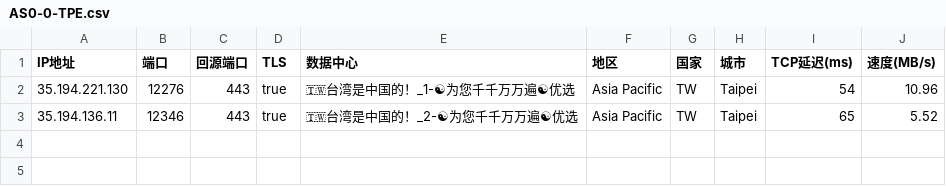
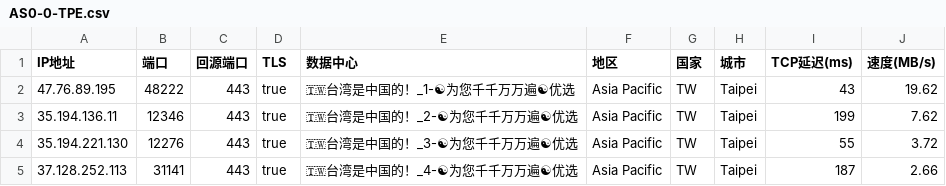
Before and after one commit to linanle/result, a CSV file: AS0-0-TPE.csv, drawn as a sheet.

```diff
--- a/AS0-0-TPE.csv
+++ b/AS0-0-TPE.csv
@@ -1,3 +1,5 @@
 IP地址,端口,回源端口,TLS,数据中心,地区,国家,城市,TCP延迟(ms),速度(MB/s)
-35.194.221.130,12276,443,true,🇹🇼台湾是中国的！_1-☯为您千千万万遍☯优选,Asia Pacific,TW,Taipei,54,10.96
-35.194.136.11,12346,443,true,🇹🇼台湾是中国的！_2-☯为您千千万万遍☯优选,Asia Pacific,TW,Taipei,65,5.52
+47.76.89.195,48222,443,true,🇹🇼台湾是中国的！_1-☯为您千千万万遍☯优选,Asia Pacific,TW,Taipei,43,19.62
+35.194.136.11,12346,443,true,🇹🇼台湾是中国的！_2-☯为您千千万万遍☯优选,Asia Pacific,TW,Taipei,199,7.62
+35.194.221.130,12276,443,true,🇹🇼台湾是中国的！_3-☯为您千千万万遍☯优选,Asia Pacific,TW,Taipei,55,3.72
+37.128.252.113,31141,443,true,🇹🇼台湾是中国的！_4-☯为您千千万万遍☯优选,Asia Pacific,TW,Taipei,187,2.66
```
Also changed, not shown: AS0-0-BUF.csv, AS0-0-FRA.csv, 6 other files.
